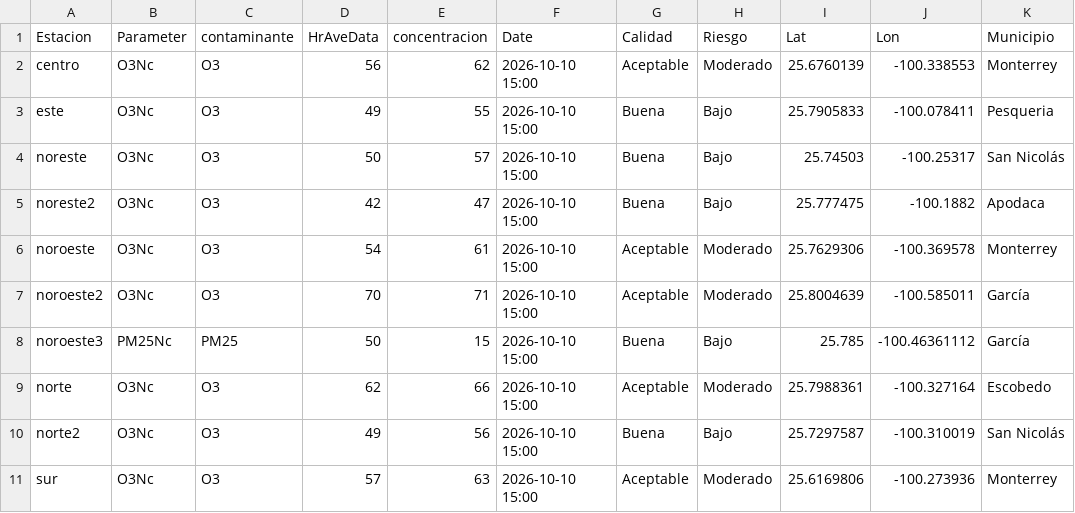
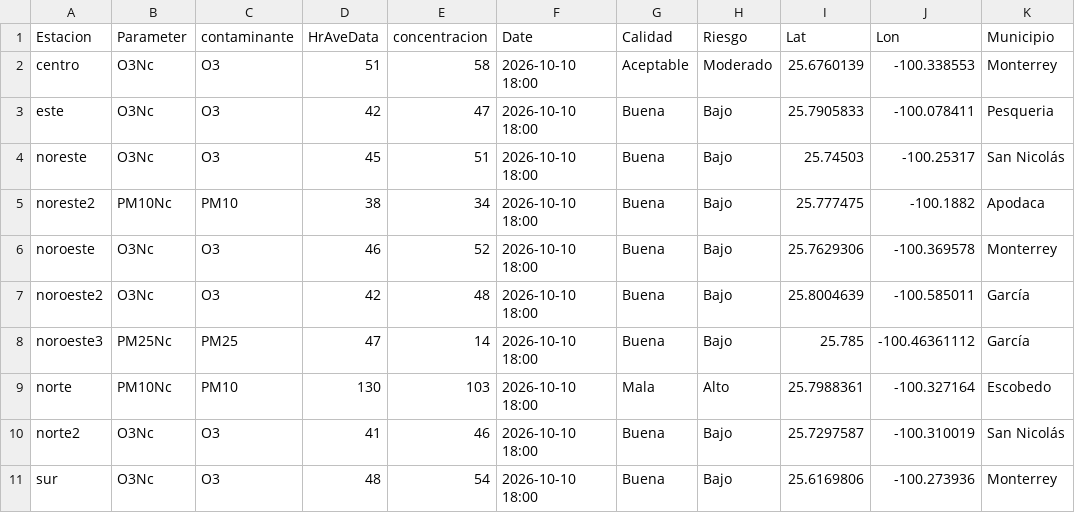
Before and after one commit to LuisRodarteC/AIRENL, a CSV file: aire_monterrey.csv, drawn as a sheet; only a part is shown; the diff covers the shown part only; the diff names each change by its address in the sheet, - before the commit and + after, or states it on an @@ line.

```diff
--- a/aire_monterrey.csv
+++ b/aire_monterrey.csv
-D2 (HrAveData): 56
+D2 (HrAveData): 51
-E2 (concentracion): 62
+E2 (concentracion): 58
-F2:F11 (Date): 2026-10-10 15:00
+F2:F11 (Date): 2026-10-10 18:00
-D3 (HrAveData): 49
+D3 (HrAveData): 42
-E3 (concentracion): 55
+E3 (concentracion): 47
-D4 (HrAveData): 50
+D4 (HrAveData): 45
-E4 (concentracion): 57
+E4 (concentracion): 51
-B5 (Parameter): O3Nc
+B5 (Parameter): PM10Nc
-C5 (contaminante): O3
+C5 (contaminante): PM10
-D5 (HrAveData): 42
+D5 (HrAveData): 38
-E5 (concentracion): 47
+E5 (concentracion): 34
-D6 (HrAveData): 54
+D6 (HrAveData): 46
-E6 (concentracion): 61
+E6 (concentracion): 52
-G6:G7 (Calidad): Aceptable
+G6:G7 (Calidad): Buena
-H6:H7 (Riesgo): Moderado
+H6:H7 (Riesgo): Bajo
-D7 (HrAveData): 70
+D7 (HrAveData): 42
-E7 (concentracion): 71
+E7 (concentracion): 48
-D8 (HrAveData): 50
+D8 (HrAveData): 47
-E8 (concentracion): 15
+E8 (concentracion): 14
-B9 (Parameter): O3Nc
+B9 (Parameter): PM10Nc
-C9 (contaminante): O3
+C9 (contaminante): PM10
-D9 (HrAveData): 62
+D9 (HrAveData): 130
-E9 (concentracion): 66
+E9 (concentracion): 103
-G9 (Calidad): Aceptable
+G9 (Calidad): Mala
-H9 (Riesgo): Moderado
+H9 (Riesgo): Alto
-D10 (HrAveData): 49
+D10 (HrAveData): 41
-E10 (concentracion): 56
+E10 (concentracion): 46
-D11 (HrAveData): 57
+D11 (HrAveData): 48
-E11 (concentracion): 63
+E11 (concentracion): 54
-G11 (Calidad): Aceptable
+G11 (Calidad): Buena
-H11 (Riesgo): Moderado
+H11 (Riesgo): Bajo
```
Also changed, not shown: 17 edited cells elsewhere in this file, aire_indice_api_ancho.csv, 1 other file.
